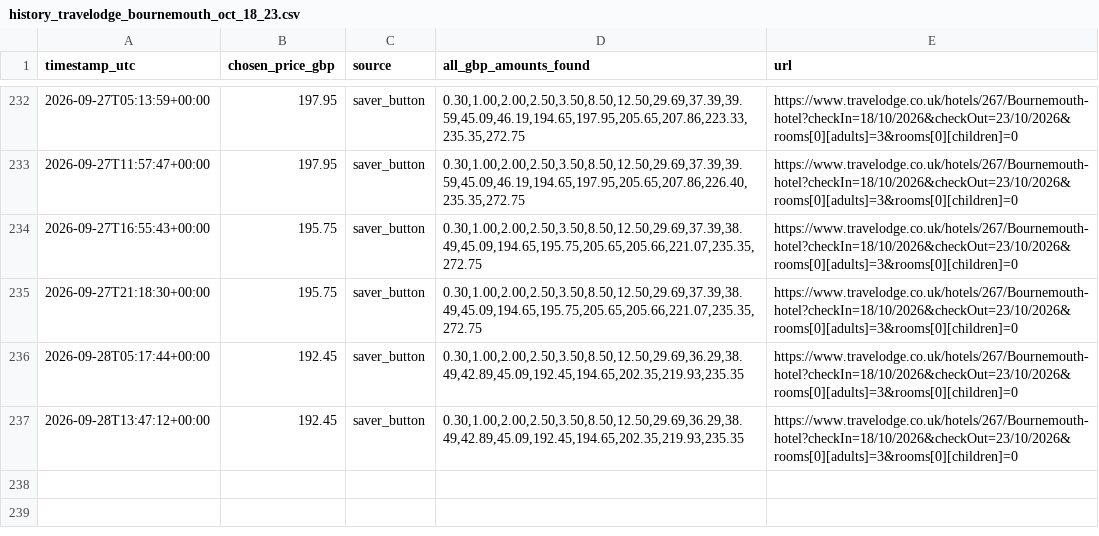
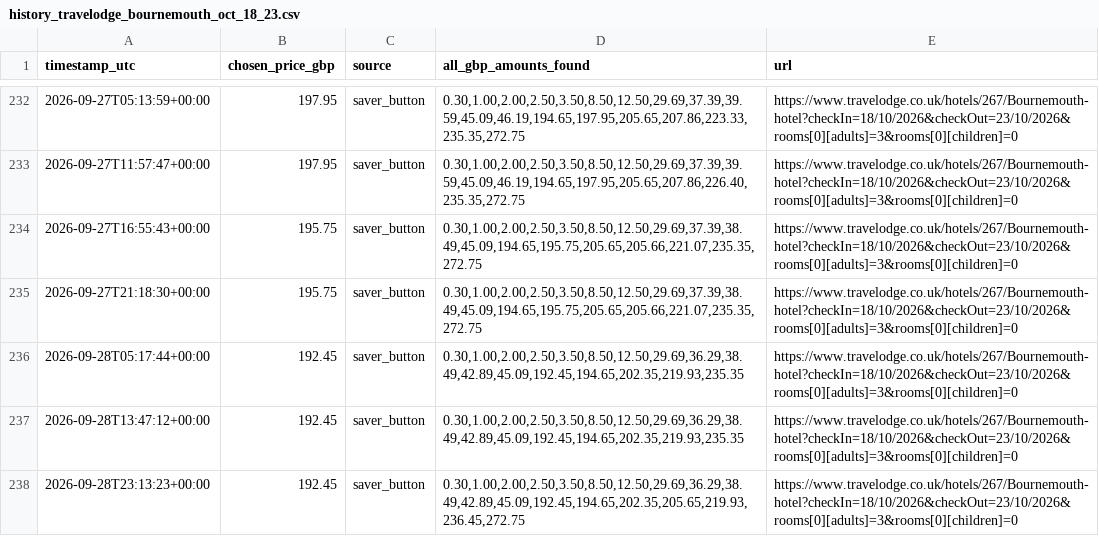
Before and after one commit to kosan9/hotel-price-monitor, a CSV file: history_travelodge_bournemouth_oct_18_23.csv, drawn as a sheet; only a part is shown, gaps mark what is left out; the diff names each change by its address in the sheet, - before the commit and + after, or states it on an @@ line.

```diff
--- a/history_travelodge_bournemouth_oct_18_23.csv
+++ b/history_travelodge_bournemouth_oct_18_23.csv
+row 238: 2026-09-28T23:13:23+00:00 | 192.45 | saver_button | 0.30,1.00,2.00,2.50,3.50,8.50,12.50,29.69,36.29,38.49,42.89,45.09,192.45,194.65,202.35,205.65,219.93,236.45,272.75 | https://www.travelodge.co.uk/hotels/267/Bournemouth-hotel?checkIn=18/10/2026&checkOut=23/10/2026&rooms[0][adults]=3&rooms[0][children]=0
```
Also changed, not shown: history_travelodge_london_chessington_tolworth_dec_26_31.csv, 2 other files.
